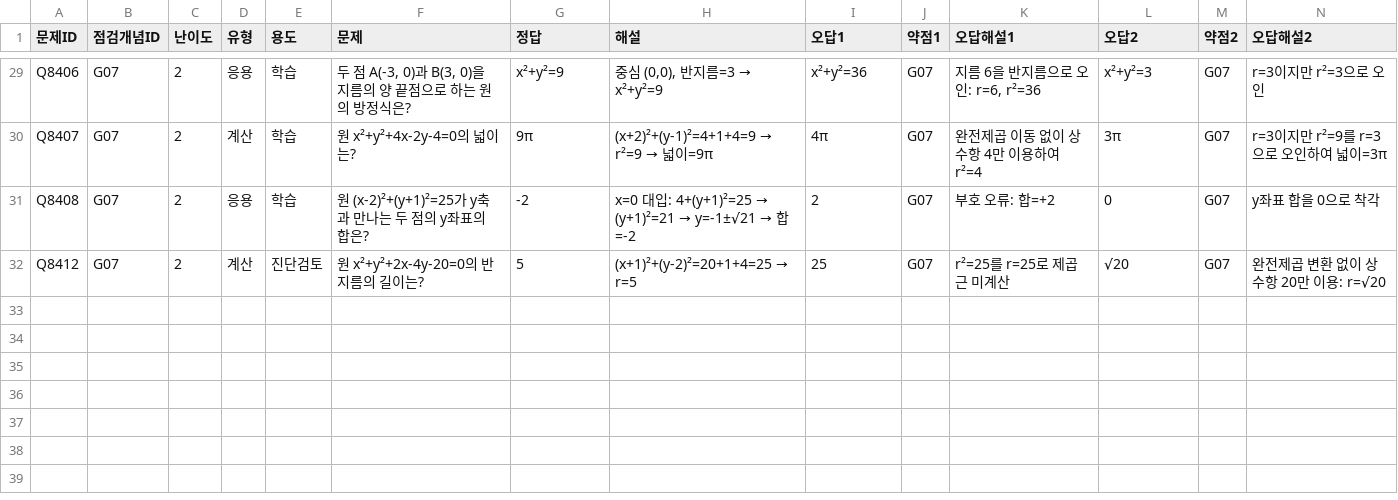
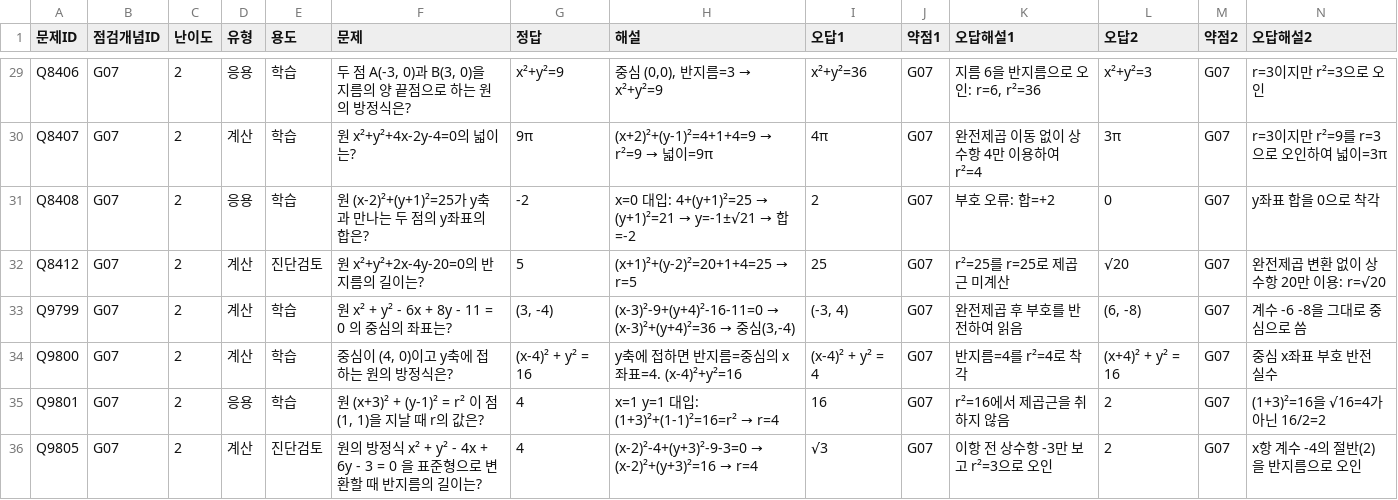
Before and after one commit to wataryu00-boop/math-diagnostic, a CSV file: problems/G07/2.csv, drawn as a sheet; only a part is shown, gaps mark what is left out; rows hold the shown columns only; the diff names each change by its address in the sheet, - before the commit and + after, or states it on an @@ line.

```diff
--- a/problems/G07/2.csv
+++ b/problems/G07/2.csv
+row 33: Q9799 | G07 | 2 | 계산 | 학습 | 원 x² + y² - 6x + 8y - 11 = 0 의 중심의 좌표는? | (3, -4) | (x-3)²-9+(y+4)²-16-11=0 → (x-3)²+(y+4)²=36 → 중심(3,-4) | (-3, 4) | G07 | 완전제곱 후 부호를 반전하여 읽음 | (6, -8) | G07 | 계수 -6 -8을 그대로 중심으로 씀
+row 34: Q9800 | G07 | 2 | 계산 | 학습 | 중심이 (4, 0)이고 y축에 접하는 원의 방정식은? | (x-4)² + y² = 16 | y축에 접하면 반지름=중심의 x좌표=4. (x-4)²+y²=16 | (x-4)² + y² = 4 | G07 | 반지름=4를 r²=4로 착각 | (x+4)² + y² = 16 | G07 | 중심 x좌표 부호 반전 실수
+row 35: Q9801 | G07 | 2 | 응용 | 학습 | 원 (x+3)² + (y-1)² = r² 이 점 (1, 1)을 지날 때 r의 값은? | 4 | x=1 y=1 대입: (1+3)²+(1-1)²=16=r² → r=4 | 16 | G07 | r²=16에서 제곱근을 취하지 않음 | 2 | G07 | (1+3)²=16을 √16=4가 아닌 16/2=2
+row 36: Q9805 | G07 | 2 | 계산 | 진단검토 | 원의 방정식 x² + y² - 4x + 6y - 3 = 0 을 표준형으로 변환할 때 반지름의 길이는? | 4 | (x-2)²-4+(y+3)²-9-3=0 → (x-2)²+(y+3)²=16 → r=4 | √3 | G07 | 이항 전 상수항 -3만 보고 r²=3으로 오인 | 2 | G07 | x항 계수 -4의 절반(2)을 반지름으로 오인
```
Also changed, not shown: problems/G04/1.csv, problems/G05/2.csv, 16 other files.
